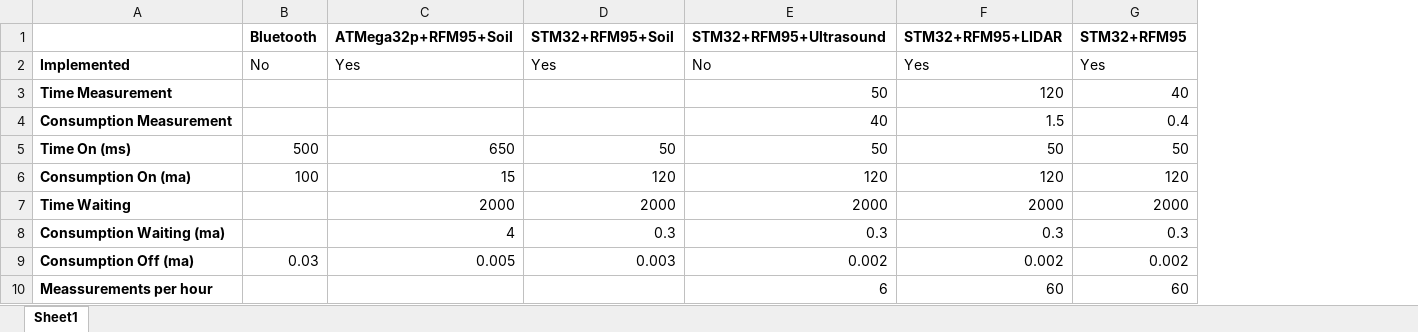
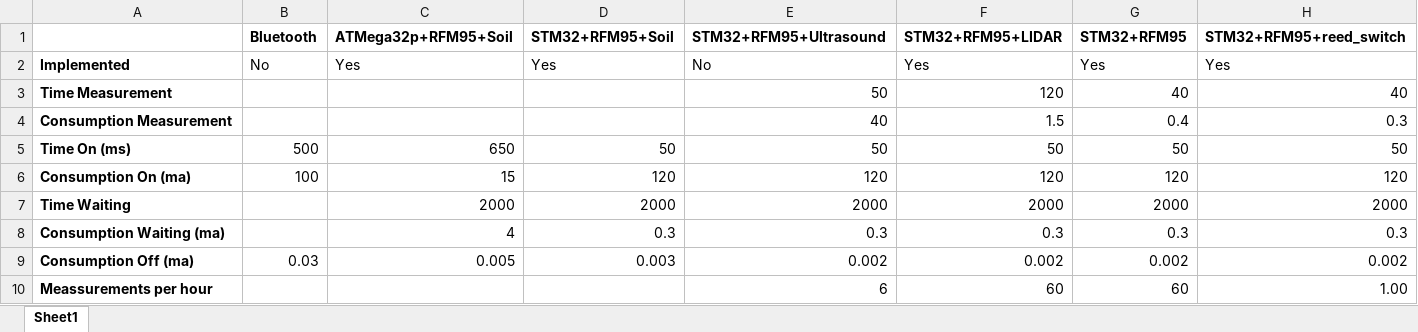
Before and after one commit to angelnu/LorawanSensor, an Excel workbook: battery_calculations.xlsx, sheet Sheet1, drawn as a sheet; only a part is shown; values as stored, in another font and other column widths than the file's, no borders; table styles not drawn; the diff names each change by its address in the sheet, - before the commit and + after, or states it on an @@ line.

```diff
--- a/battery_calculations.xlsx (sheet Sheet1)
+++ b/battery_calculations.xlsx (sheet Sheet1)
+column H (STM32+RFM95+reed_switch), rows 2-10: Yes | 40 | 0.3 | 50 | 120 | 2000 | 0.3 | 0.002 | 1.00
```
Also changed, not shown: 8 other files.
